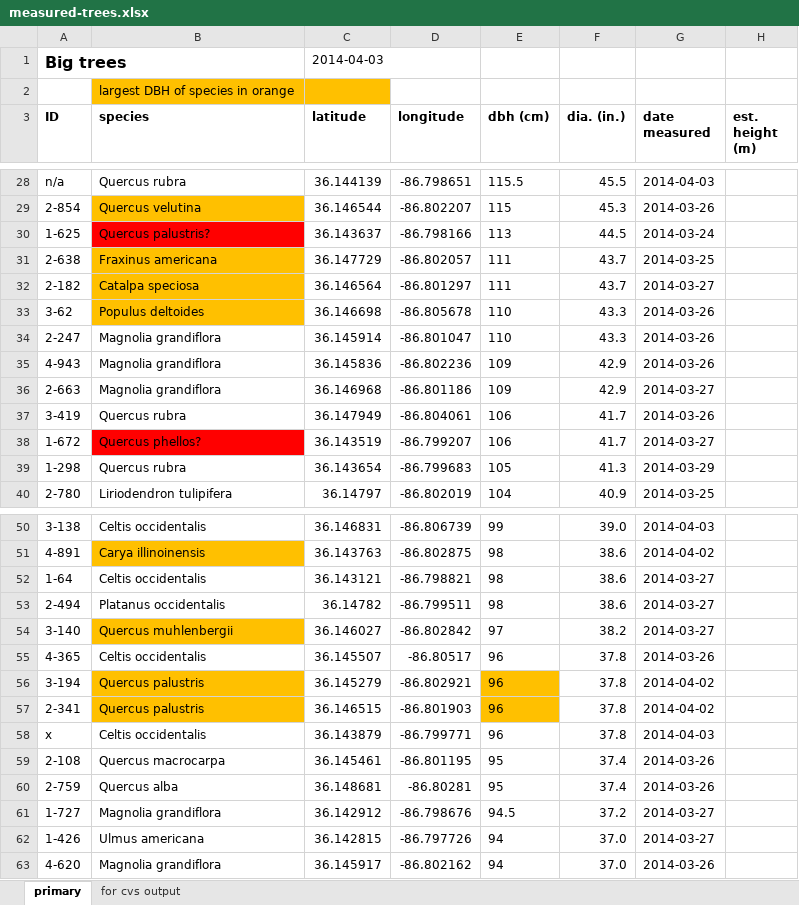
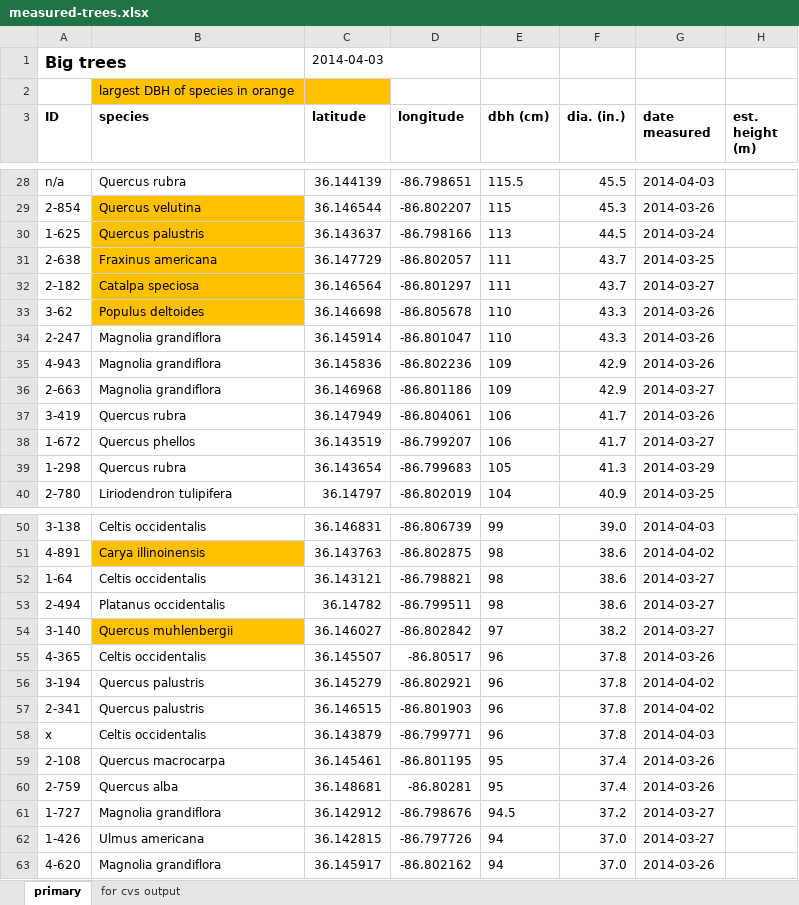
Before and after one commit to vanderbilt-arboretum/database, an Excel workbook: measured-trees.xlsx, sheet primary, drawn as a sheet; only a part is shown, gaps mark what is left out; values as stored, in another font and other column widths than the file's, no borders; the diff names each change by its address in the sheet, - before the commit and + after, or states it on an @@ line.

Commit message:
updated Peabody trees that had uncertain IDs

```diff
--- a/measured-trees.xlsx (sheet primary)
+++ b/measured-trees.xlsx (sheet primary)
-B30 (species): Quercus palustris?
+B30 (species): Quercus palustris
-B30 fill: #FF0000
+B30 fill: #FFC000
-B38 (species): Quercus phellos?
+B38 (species): Quercus phellos
-B38 fill: #FF0000
+B38 fill: none
-B56:B57 fill: #FFC000
+B56:B57 fill: none
-E56:E57 fill: #FFC000
+E56:E57 fill: none
```
Also changed, not shown: sheet for cvs output, 1 other file.
